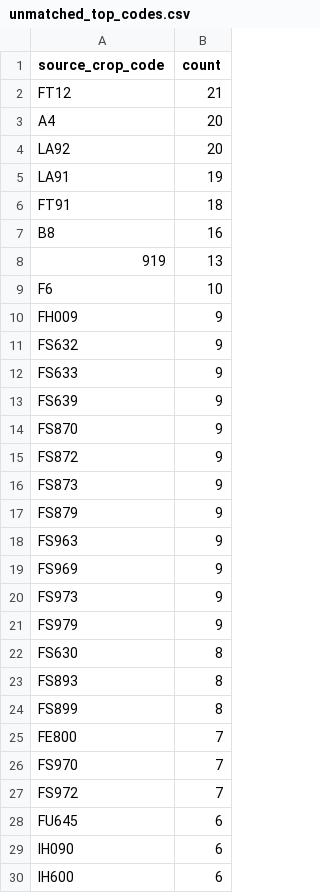
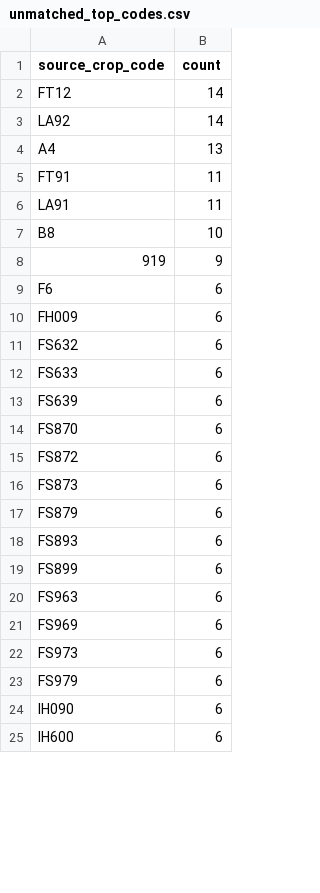
Before and after one commit to junborisproject0207-collab/vege-price-backend, a CSV file: output/unmatched_top_codes.csv, drawn as a sheet; only a part is shown; the diff covers the shown part only.

```diff
--- a/output/unmatched_top_codes.csv
+++ b/output/unmatched_top_codes.csv
@@ -1,29 +1,24 @@
 source_crop_code,count
-FT12,21
-A4,20
-LA92,20
-LA91,19
-FT91,18
-B8,16
-919,13
-F6,10
-FH009,9
-FS632,9
-FS633,9
-FS639,9
-FS870,9
-FS872,9
-FS873,9
-FS879,9
-FS963,9
-FS969,9
-FS973,9
-FS979,9
-FS630,8
-FS893,8
-FS899,8
-FE800,7
-FS970,7
-FS972,7
-FU645,6
+FT12,14
+LA92,14
+A4,13
+FT91,11
+LA91,11
+B8,10
+919,9
+F6,6
+FH009,6
+FS632,6
+FS633,6
+FS639,6
+FS870,6
+FS872,6
+FS873,6
+FS879,6
+FS893,6
+FS899,6
+FS963,6
+FS969,6
+FS973,6
+FS979,6
 IH090,6
```
Also changed, not shown: 10 added rows, 6 removed rows and 2 edited cells elsewhere in this file, output/unmatched_top_names.csv, 10 other files.
